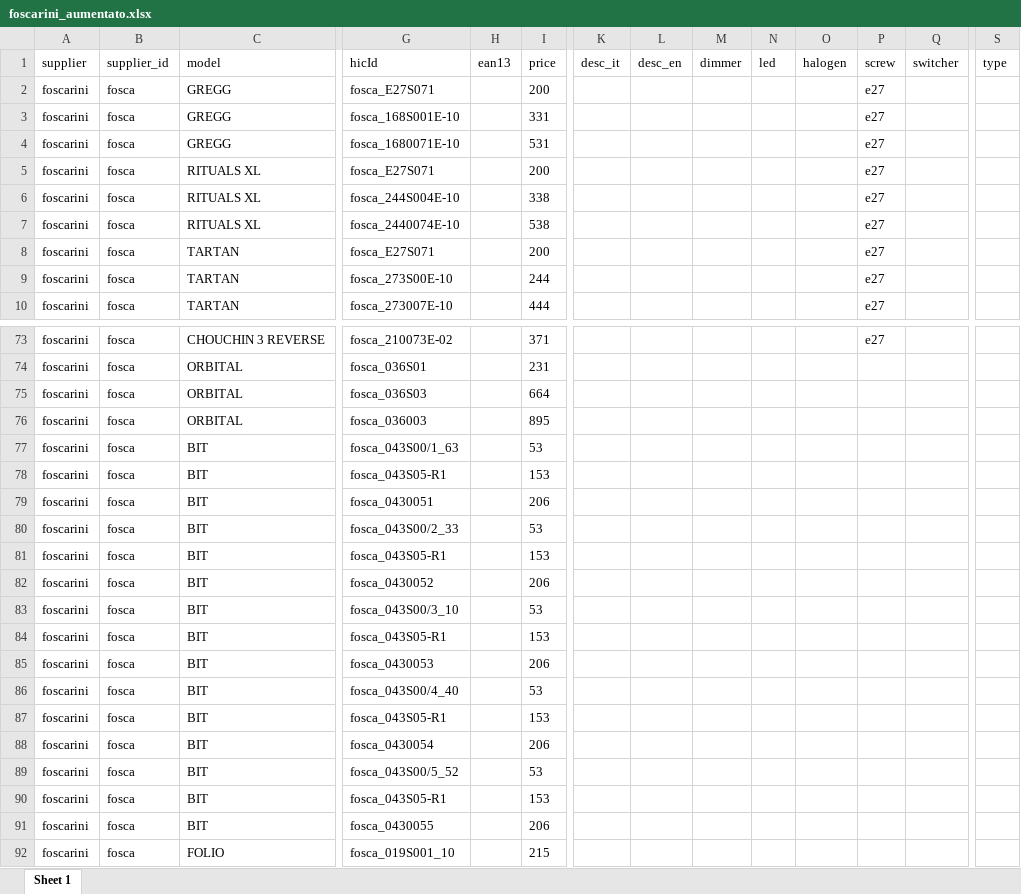
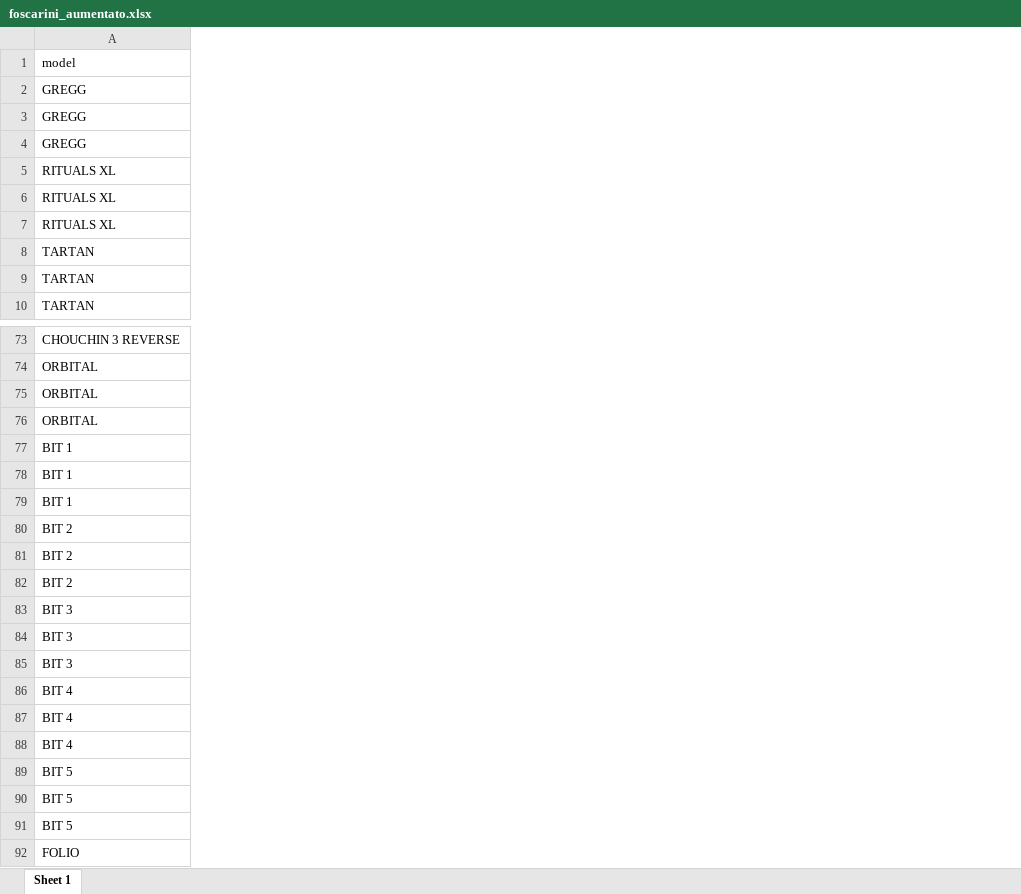
Before and after one commit to hicTech/arteInLuceImport, an Excel workbook: xls/foscarini/result/foscarini_aumentato.xlsx, sheet Sheet 1, drawn as a sheet; only a part is shown, gaps mark what is left out; values as stored, in another font and other column widths than the file's, no borders; removed rows and columns are numbered as before the commit, all else as after; the diff covers the shown part only; the diff names each change by its address in the sheet, - before the commit and + after, or states it on an @@ line.

```diff
--- a/xls/foscarini/result/foscarini_aumentato.xlsx (sheet Sheet 1)
+++ b/xls/foscarini/result/foscarini_aumentato.xlsx (sheet Sheet 1)
-column A (supplier), rows 2-10: all foscarini; rows 73-92: all foscarini
-column B (supplier_id), rows 2-10: all fosca; rows 73-92: all fosca
-column G (hicId), rows 2-10: fosca_E27S071 | fosca_168S001E-10 | fosca_1680071E-10 | fosca_E27S071 | fosca_244S004E-10 | fosca_2440074E-10 | fosca_E27S071 | fosca_273S00E-10 | fosca_273007E-10; rows 73-92: fosca_210073E-02 | fosca_036S01 | fosca_036S03 | fosca_036003 | fosca_043S00/1_63 | fosca_043S05-R1 | fosca_0430051 | fosca_043S00/2_33 | fosca_043S05-R1 | fosca_0430052 | fosca_043S00/3_10 | fosca_043S05-R1 | fosca_0430053 | fosca_043S00/4_40 | fosca_043S05-R1 | fosca_0430054 | fosca_043S00/5_52 | fosca_043S05-R1 | fosca_0430055 | fosca_019S001_10
-column H (ean13), empty
-column I (price), rows 2-10: 200 | 331 | 531 | 200 | 338 | 538 | 200 | 244 | 444; rows 73-92: 371 | 231 | 664 | 895 | 53 | 153 | 206 | 53 | 153 | 206 | 53 | 153 | 206 | 53 | 153 | 206 | 53 | 153 | 206 | 215
-column K (desc_it), empty
-column L (desc_en), empty
-column M (dimmer), empty
-column N (led), empty
-column O (halogen), empty
-column P (screw), rows 2-10: all e27; row 73: e27
-column Q (switcher), empty
-column S (type), empty
-A77:A79 (model): BIT
+A77:A79 (model): BIT 1
-A80:A82 (model): BIT
+A80:A82 (model): BIT 2
-A83:A85 (model): BIT
+A83:A85 (model): BIT 3
-A86:A88 (model): BIT
+A86:A88 (model): BIT 4
-A89:A91 (model): BIT
+A89:A91 (model): BIT 5
```
Also changed, not shown: 1 added column, 4 removed columns and 157 edited cells elsewhere in this sheet, xls/vistosi/result/vistosi_aumentato.xlsx, 9 other files.
